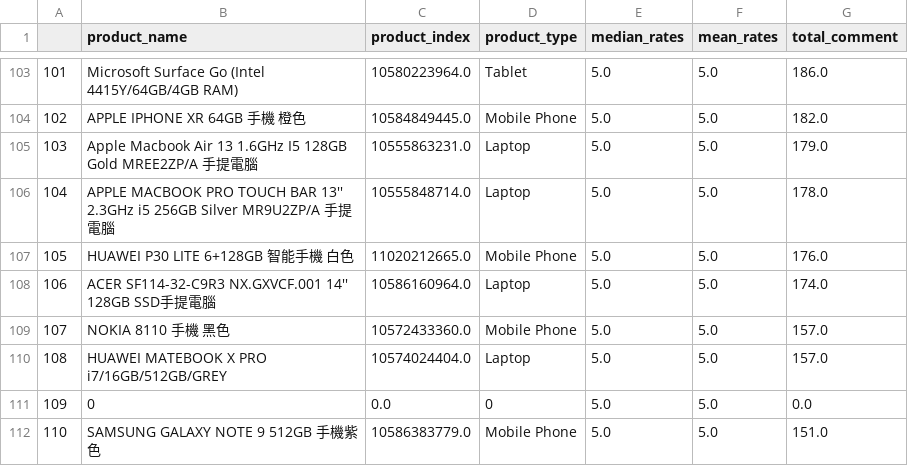
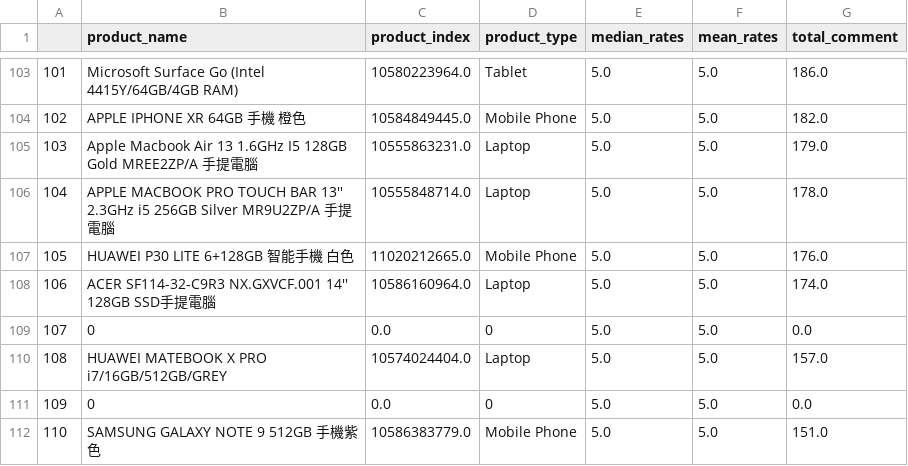
Before and after one commit to ronnieli930/CSL-data-analytics, a CSV file: Data Analysis/Updated-CSV/Stats_Suning.csv, drawn as a sheet; only a part is shown, gaps mark what is left out.

```diff
--- a/Data Analysis/Updated-CSV/Stats_Suning.csv
+++ b/Data Analysis/Updated-CSV/Stats_Suning.csv
@@ -108,3 +108,3 @@
 106,ACER SF114-32-C9R3 NX.GXVCF.001 14'' 128GB SSD手提電腦,10586160964.0,Laptop,5.0,5.0,174.0
-107,NOKIA 8110 手機 黑色,10572433360.0,Mobile Phone,5.0,5.0,157.0
+107,0,0.0,0,5.0,5.0,0.0
 108,HUAWEI MATEBOOK X PRO i7/16GB/512GB/GREY,10574024404.0,Laptop,5.0,5.0,157.0
```
Also changed, not shown: Data Analysis/Products_HKTVMall.csv, Data Analysis/Updated-CSV/Stats_HKTVMall.csv, 17 other files.
